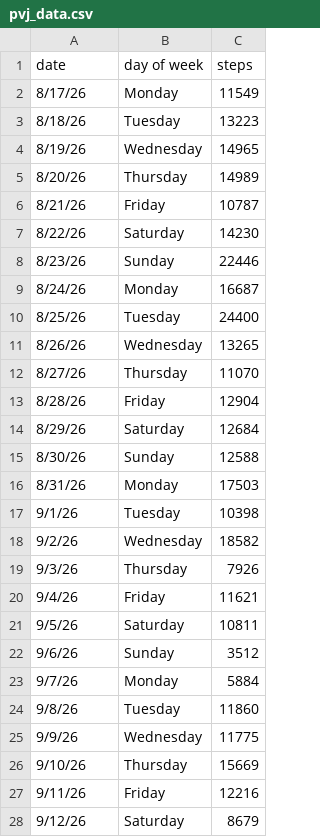
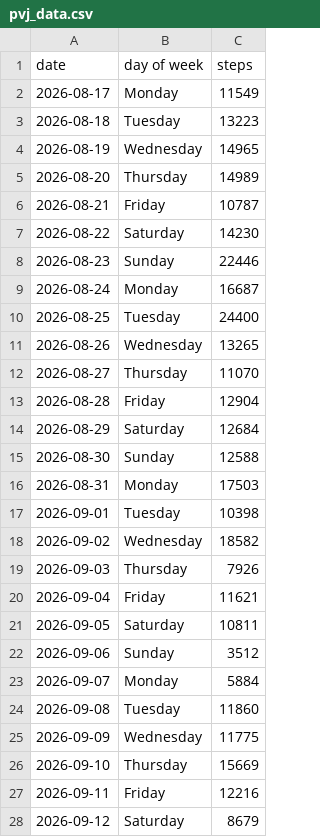
Before and after one commit to mac-ds112-f26/ds112-portfolio-ledmonso, a CSV file: pvj/pvj_data.csv, drawn as a sheet; only a part is shown; the diff covers the shown part only.

Commit message:
Update pvj_data.csv

```diff
--- a/pvj/pvj_data.csv
+++ b/pvj/pvj_data.csv
@@ -1,28 +1,28 @@
 "date","day of week","steps"
-"8/17/26","Monday","11549"
-"8/18/26","Tuesday","13223"
-"8/19/26","Wednesday","14965"
-"8/20/26","Thursday","14989"
-"8/21/26","Friday","10787"
-"8/22/26","Saturday","14230"
-"8/23/26","Sunday","22446"
-"8/24/26","Monday","16687"
-"8/25/26","Tuesday","24400"
-"8/26/26","Wednesday","13265"
-"8/27/26","Thursday","11070"
-"8/28/26","Friday","12904"
-"8/29/26","Saturday","12684"
-"8/30/26","Sunday","12588"
-"8/31/26","Monday","17503"
-"9/1/26","Tuesday","10398"
-"9/2/26","Wednesday","18582"
-"9/3/26","Thursday","7926"
-"9/4/26","Friday","11621"
-"9/5/26","Saturday","10811"
-"9/6/26","Sunday","3512"
-"9/7/26","Monday","5884"
-"9/8/26","Tuesday","11860"
-"9/9/26","Wednesday","11775"
-"9/10/26","Thursday","15669"
-"9/11/26","Friday","12216"
-"9/12/26","Saturday","8679"
+"2026-08-17","Monday","11549"
+"2026-08-18","Tuesday","13223"
+"2026-08-19","Wednesday","14965"
+"2026-08-20","Thursday","14989"
+"2026-08-21","Friday","10787"
+"2026-08-22","Saturday","14230"
+"2026-08-23","Sunday","22446"
+"2026-08-24","Monday","16687"
+"2026-08-25","Tuesday","24400"
+"2026-08-26","Wednesday","13265"
+"2026-08-27","Thursday","11070"
+"2026-08-28","Friday","12904"
+"2026-08-29","Saturday","12684"
+"2026-08-30","Sunday","12588"
+"2026-08-31","Monday","17503"
+"2026-09-01","Tuesday","10398"
+"2026-09-02","Wednesday","18582"
+"2026-09-03","Thursday","7926"
+"2026-09-04","Friday","11621"
+"2026-09-05","Saturday","10811"
+"2026-09-06","Sunday","3512"
+"2026-09-07","Monday","5884"
+"2026-09-08","Tuesday","11860"
+"2026-09-09","Wednesday","11775"
+"2026-09-10","Thursday","15669"
+"2026-09-11","Friday","12216"
+"2026-09-12","Saturday","8679"
```
Also changed, not shown: 45 edited cells elsewhere in this file.
